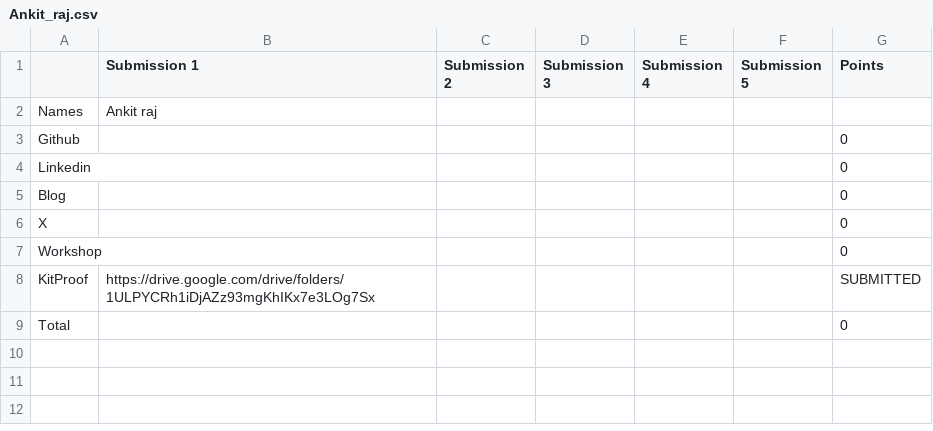
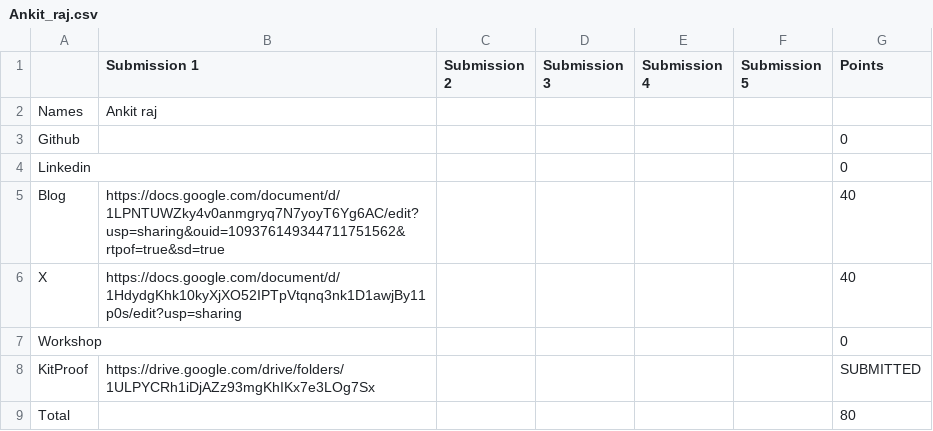
Before and after one commit to ADEEP13/vicharak-fellowship-tracker, a CSV file: allocations/Ankit_raj.csv, drawn as a sheet.

Commit message:
chore: restore bot-owned files from main (keep only submission file)

```diff
--- a/allocations/Ankit_raj.csv
+++ b/allocations/Ankit_raj.csv
@@ -4,6 +4,6 @@ Github,,,,,,0
 Linkedin,,,,,,0
-Blog,,,,,,0
-X,,,,,,0
+Blog,https://docs.google.com/document/d/1LPNTUWZky4v0anmgryq7N7yoyT6Yg6AC/edit?usp=sharing&ouid=109376149344711751562&rtpof=true&sd=true,,,,,40
+X,https://docs.google.com/document/d/1HdydgKhk10kyXjXO52IPTpVtqnq3nk1D1awjBy11p0s/edit?usp=sharing,,,,,40
 Workshop,,,,,,0
 KitProof,https://drive.google.com/drive/folders/1ULPYCRh1iDjAZz93mgKhIKx7e3LOg7Sx,,,,,SUBMITTED
-Total,,,,,,0
+Total,,,,,,80
```
Also changed, not shown: allocations/Adeep_AG.csv, allocations/summary.csv, 8 other files.
